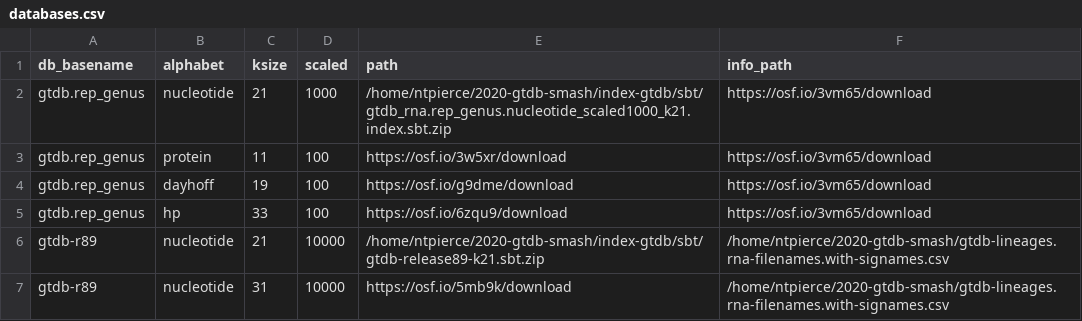
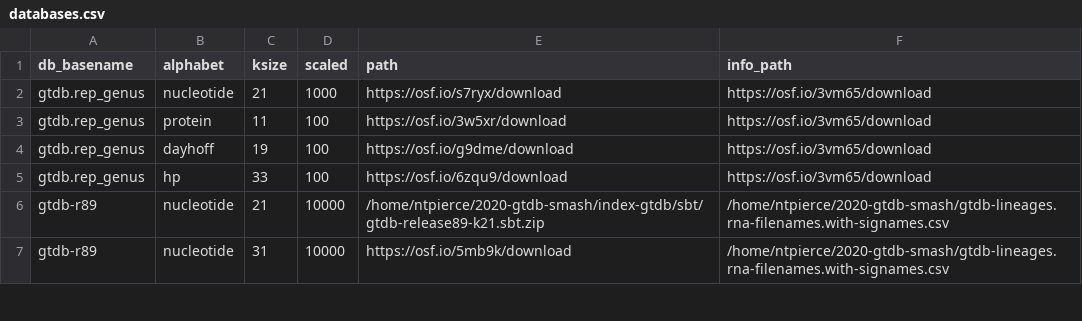
Before and after one commit to bluegenes/thumper, a CSV file: thumper/.config/databases.csv, drawn as a sheet; only a part is shown.

Commit message:
db links

```diff
--- a/thumper/.config/databases.csv
+++ b/thumper/.config/databases.csv
@@ -1,3 +1,3 @@
 db_basename,alphabet,ksize,scaled,path,info_path
-gtdb.rep_genus,nucleotide,21,1000,/home/ntpierce/2020-gtdb-smash/index-gtdb/sbt/gtdb_rna.rep_genus.nucleotide_scaled1000_k21.index.sbt.zip,https://osf.io/3vm65/download
+gtdb.rep_genus,nucleotide,21,1000,https://osf.io/s7ryx/download,https://osf.io/3vm65/download
 gtdb.rep_genus,protein,11,100,https://osf.io/3w5xr/download,https://osf.io/3vm65/download
```
